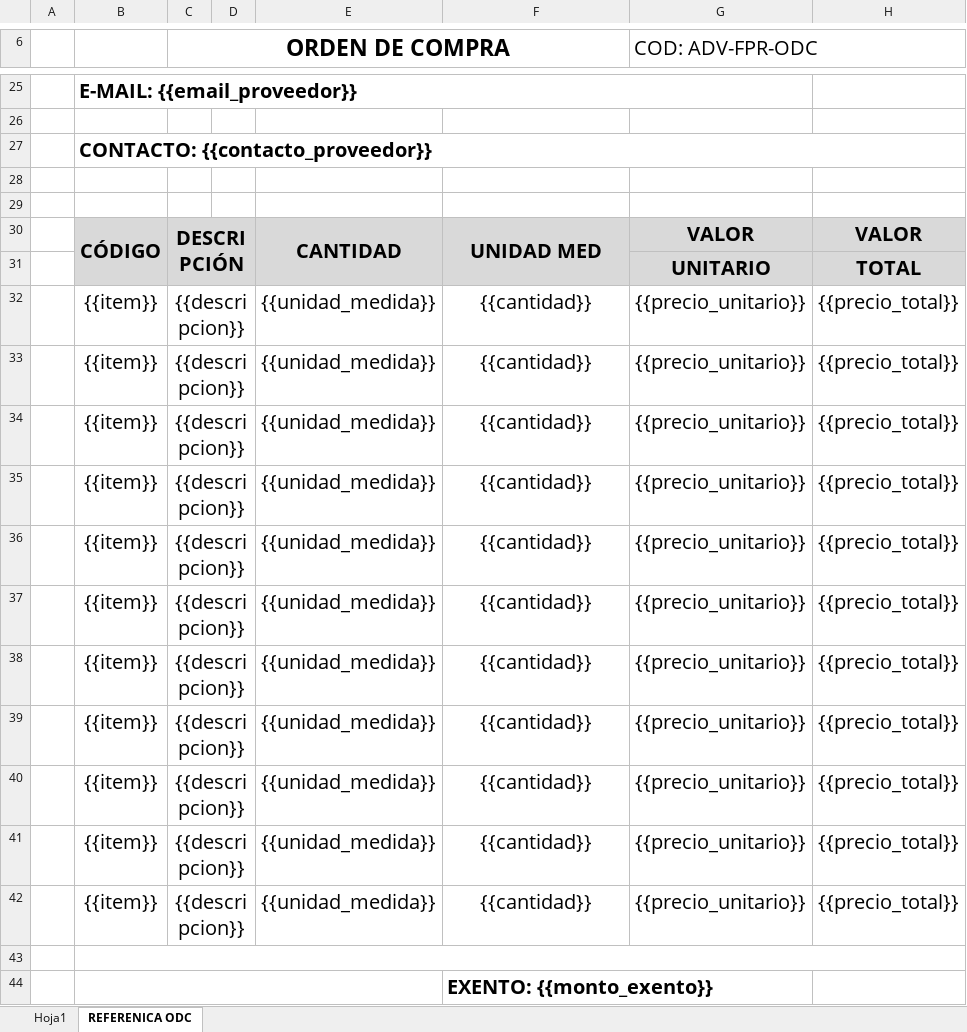
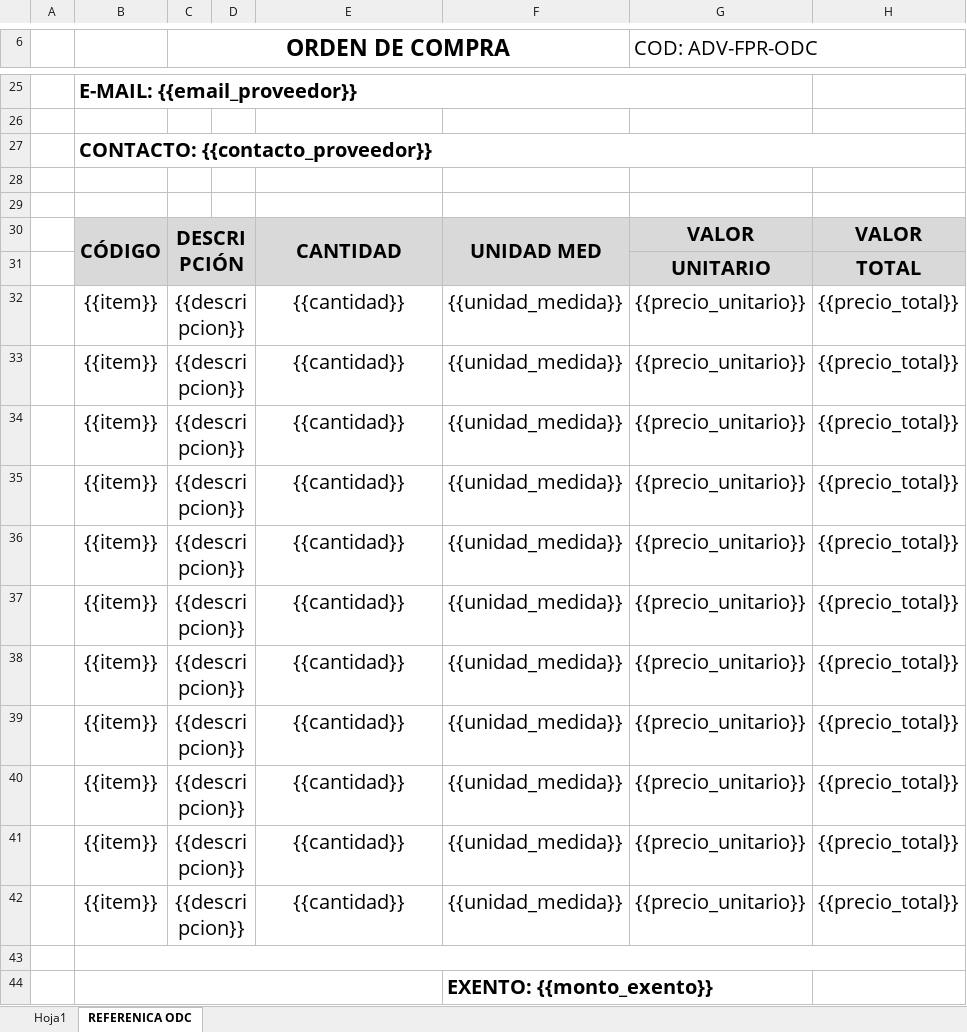
Before and after one commit to xavcopilot/SISTEMA-OFICIAL-AGARCORP, an Excel workbook: storage/app/templates/FORMATO ODC.xlsx, sheet REFERENICA ODC, drawn as a sheet; only a part is shown, gaps mark what is left out; values as stored, in another font and other column widths than the file's, no borders; charts and pictures not drawn; the diff names each change by its address in the sheet, - before the commit and + after, or states it on an @@ line.

```diff
--- a/storage/app/templates/FORMATO ODC.xlsx (sheet REFERENICA ODC)
+++ b/storage/app/templates/FORMATO ODC.xlsx (sheet REFERENICA ODC)
-E32:E42: {{unidad_medida}}
+E32:E42: {{cantidad}}
-F32:F42: {{cantidad}}
+F32:F42: {{unidad_medida}}
```
Also changed, not shown: 6 other files.
